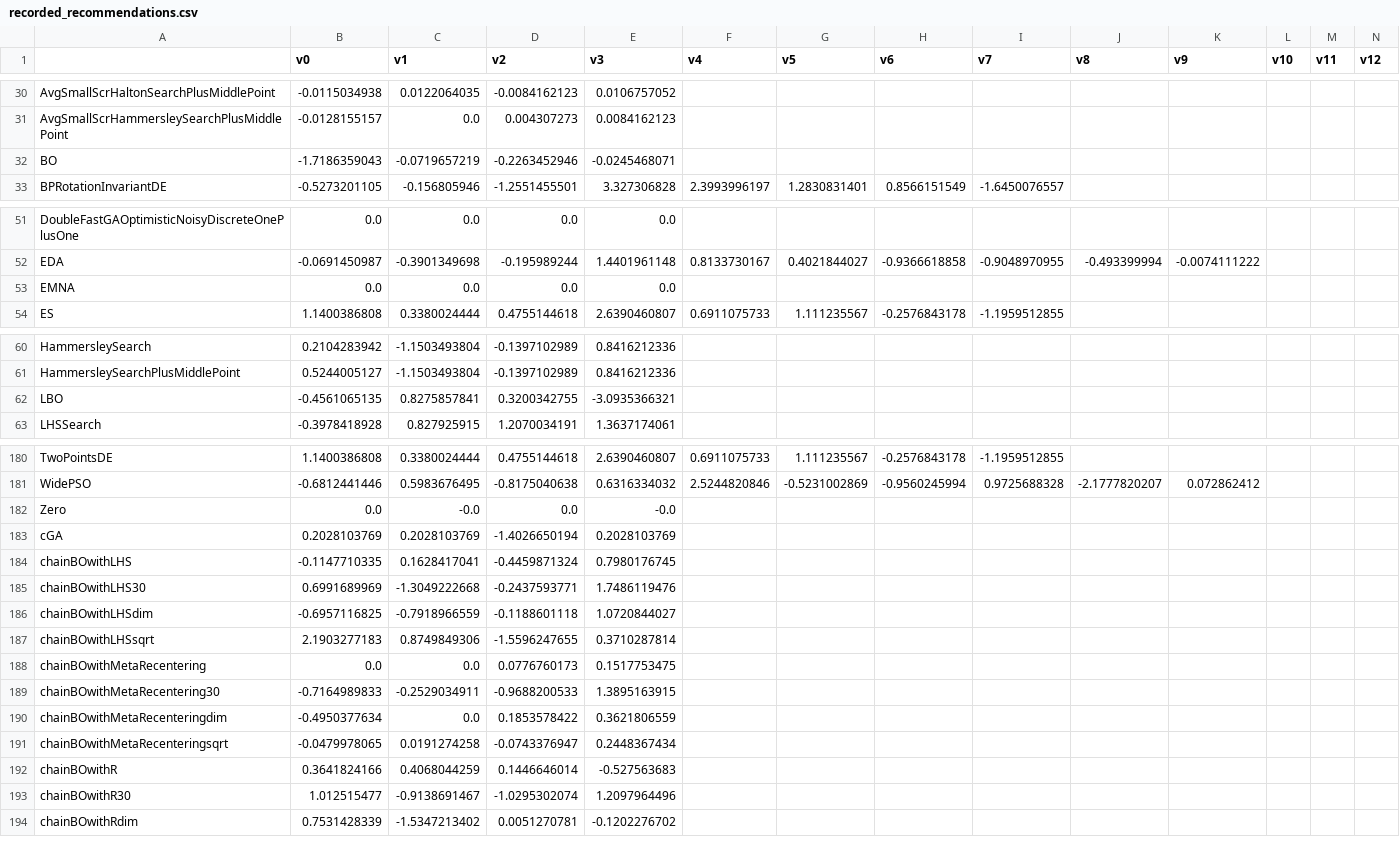
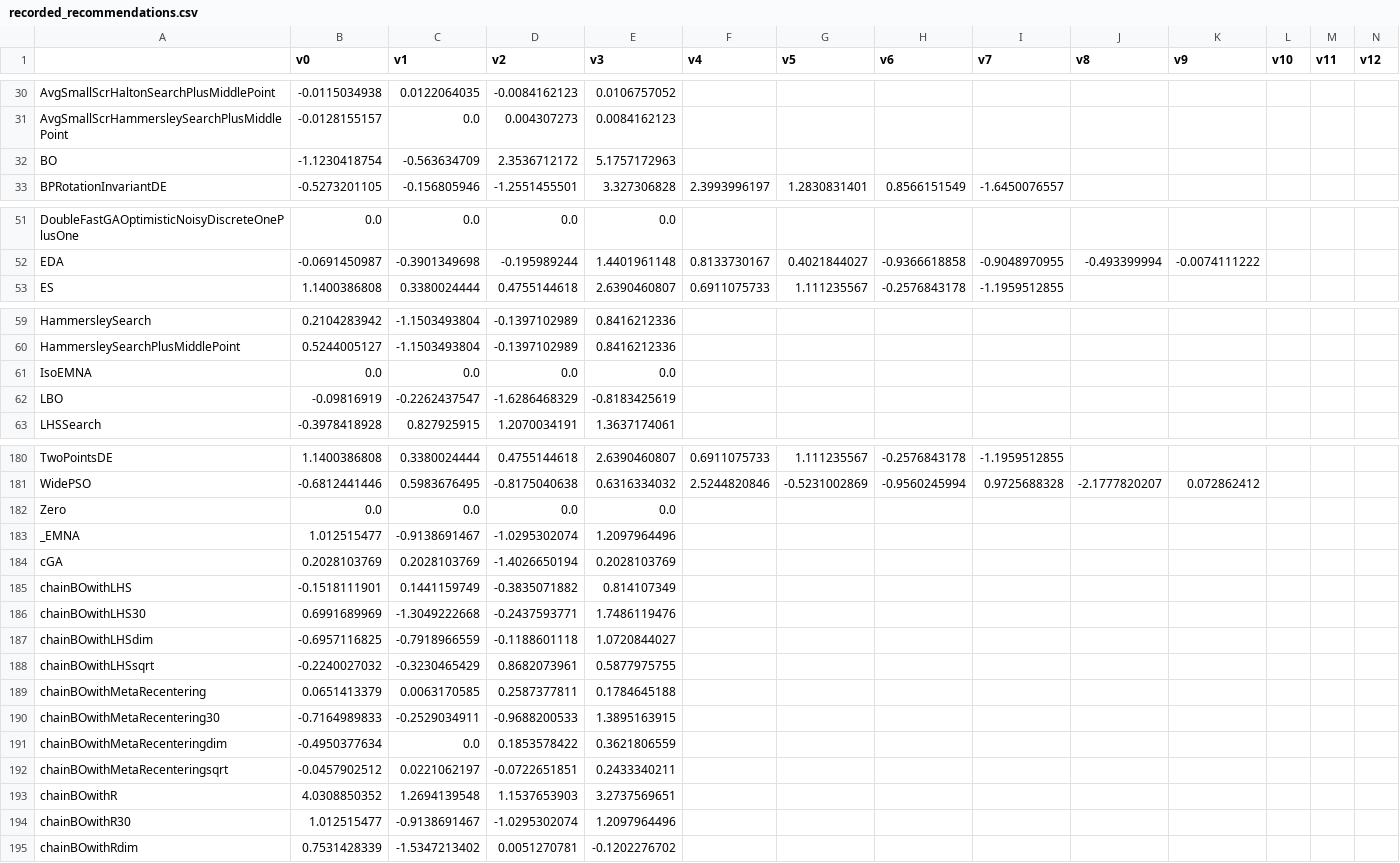
Before and after one commit to facebookresearch/nevergrad, a CSV file: nevergrad/optimization/recorded_recommendations.csv, drawn as a sheet; only a part is shown, gaps mark what is left out; removed rows and columns are numbered as before the commit, all else as after; rows hold the shown columns only; the diff covers the shown part only; the diff names each change by its address in the sheet, - before the commit and + after, or states it on an @@ line.

```diff
--- a/nevergrad/optimization/recorded_recommendations.csv
+++ b/nevergrad/optimization/recorded_recommendations.csv
-B32 (v0): -1.7186359043
+B32 (v0): -1.1230418754
-C32 (v1): -0.0719657219
+C32 (v1): -0.563634709
-D32 (v2): -0.2263452946
+D32 (v2): 2.3536712172
-E32 (v3): -0.0245468071
+E32 (v3): 5.1757172963
-row 53: EMNA | 0.0 | 0.0 | 0.0 | 0.0
+row 61: IsoEMNA | 0.0 | 0.0 | 0.0 | 0.0
-B62 (v0): -0.4561065135
+B62 (v0): -0.09816919
-C62 (v1): 0.8275857841
+C62 (v1): -0.2262437547
-D62 (v2): 0.3200342755
+D62 (v2): -1.6286468329
-E62 (v3): -3.0935366321
+E62 (v3): -0.8183425619
-C182 (v1): -0.0
+C182 (v1): 0.0
-E182 (v3): -0.0
+E182 (v3): 0.0
+row 183: _EMNA | 1.012515477 | -0.9138691467 | -1.0295302074 | 1.2097964496
-B185 (v0): -0.1147710335
+B185 (v0): -0.1518111901
-C185 (v1): 0.1628417041
+C185 (v1): 0.1441159749
-D185 (v2): -0.4459871324
+D185 (v2): -0.3835071882
-E185 (v3): 0.7980176745
+E185 (v3): 0.814107349
-B188 (v0): 2.1903277183
+B188 (v0): -0.2240027032
-C188 (v1): 0.8749849306
+C188 (v1): -0.3230465429
-D188 (v2): -1.5596247655
+D188 (v2): 0.8682073961
-E188 (v3): 0.3710287814
+E188 (v3): 0.5877975755
-B189 (v0): 0.0
+B189 (v0): 0.0651413379
-C189 (v1): 0.0
+C189 (v1): 0.0063170585
-D189 (v2): 0.0776760173
+D189 (v2): 0.2587377811
-E189 (v3): 0.1517753475
+E189 (v3): 0.1784645188
-B192 (v0): -0.0479978065
+B192 (v0): -0.0457902512
-C192 (v1): 0.0191274258
+C192 (v1): 0.0221062197
-D192 (v2): -0.0743376947
+D192 (v2): -0.0722651851
-E192 (v3): 0.2448367434
+E192 (v3): 0.2433340211
-B193 (v0): 0.3641824166
+B193 (v0): 4.0308850352
-C193 (v1): 0.4068044259
+C193 (v1): 1.2694139548
-D193 (v2): 0.1446646014
+D193 (v2): 1.1537653903
-E193 (v3): -0.527563683
+E193 (v3): 3.2737569651
```
Also changed, not shown: 5 edited cells elsewhere in this file, nevergrad/functions/leaderboard.csv.
